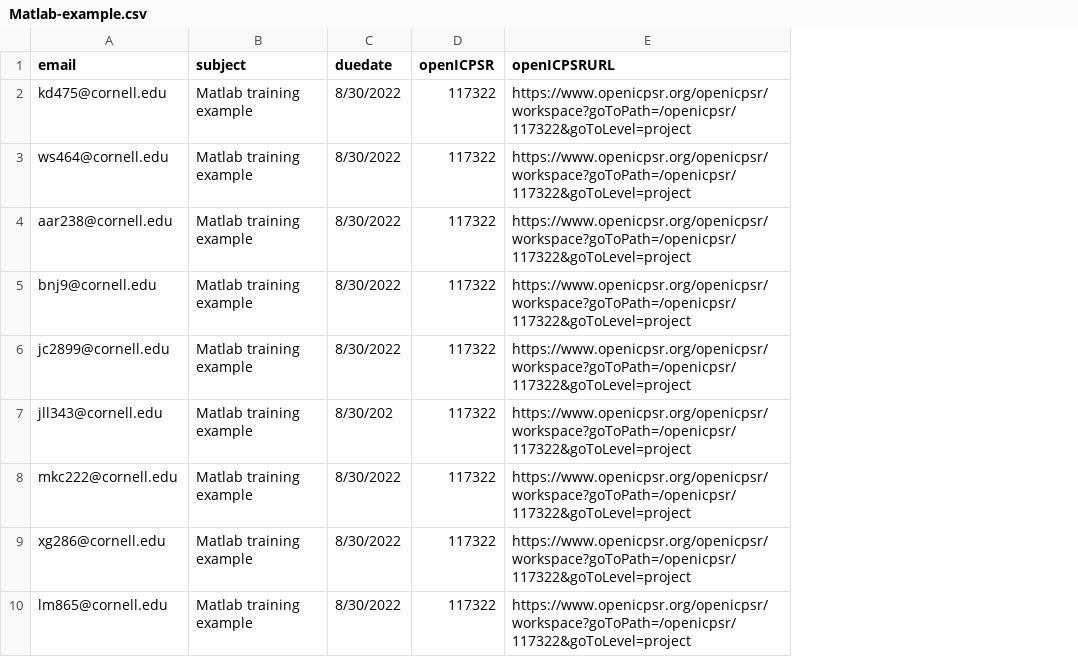
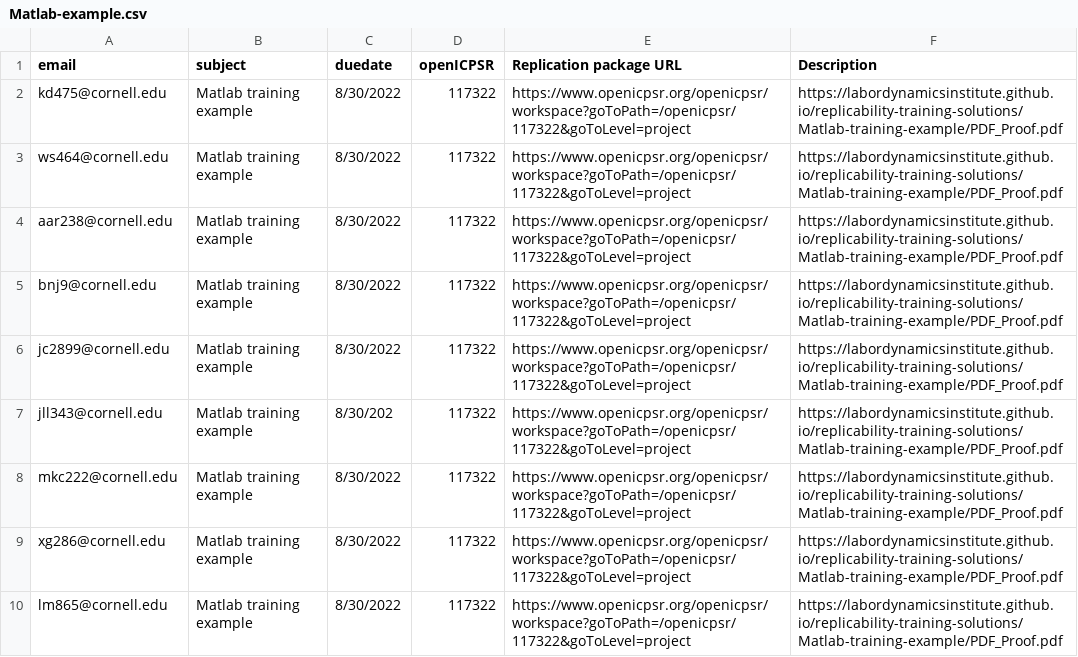
Before and after one commit to labordynamicsinstitute/LDI-Research-Aide, a CSV file: Training/Matlab-example.csv, drawn as a sheet; only a part is shown; the diff names each change by its address in the sheet, - before the commit and + after, or states it on an @@ line.

Commit message:
Update Matlab-example.csv
Updated the CSV file to populate the manuscript + replication package URL

```diff
--- a/Training/Matlab-example.csv
+++ b/Training/Matlab-example.csv
+column F (Description), rows 2-10: all https://labordynamicsinstitute.github.io/replicability-training-solutions/Matlab-training-example/PDF_Proof.pdf
-E1: openICPSRURL
+E1: Replication package URL
```
